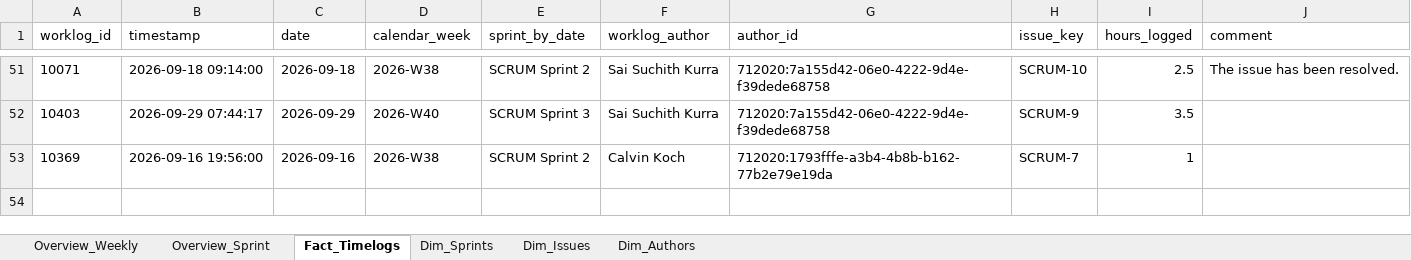
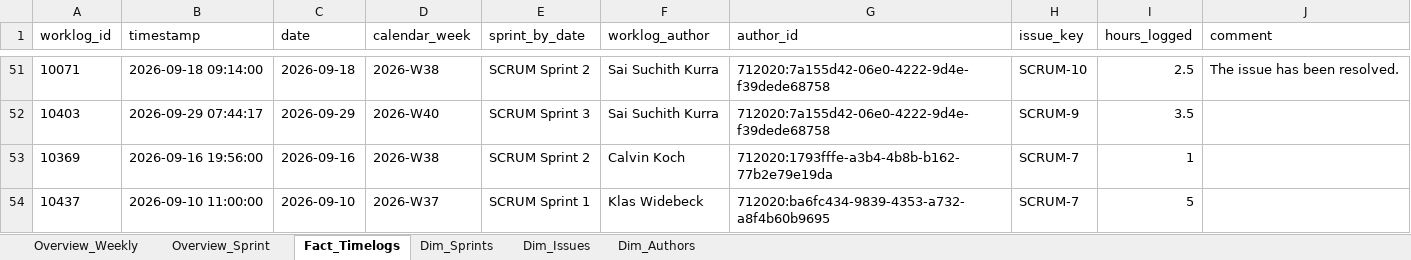
Before and after one commit to calvinkoch00/uppsala_worklog_report, an Excel workbook: sprint_worklog_report.xlsx, sheet Fact_Timelogs, drawn as a sheet; only a part is shown, gaps mark what is left out; values as stored, in another font and other column widths than the file's, no borders; the diff names each change by its address in the sheet, - before the commit and + after, or states it on an @@ line.

```diff
--- a/sprint_worklog_report.xlsx (sheet Fact_Timelogs)
+++ b/sprint_worklog_report.xlsx (sheet Fact_Timelogs)
+row 54: 10437 | 2026-09-10 11:00:00 | 2026-09-10 | 2026-W37 | SCRUM Sprint 1 | Klas Widebeck | 712020:ba6fc434-9839-4353-a732-a8f4b60b9695 | SCRUM-7 | 5
```
Also changed, not shown: sheet Dim_Issues, sheet Overview_Sprint, sheet Dim_Sprints, sheet Overview_Weekly, 5 other files.
